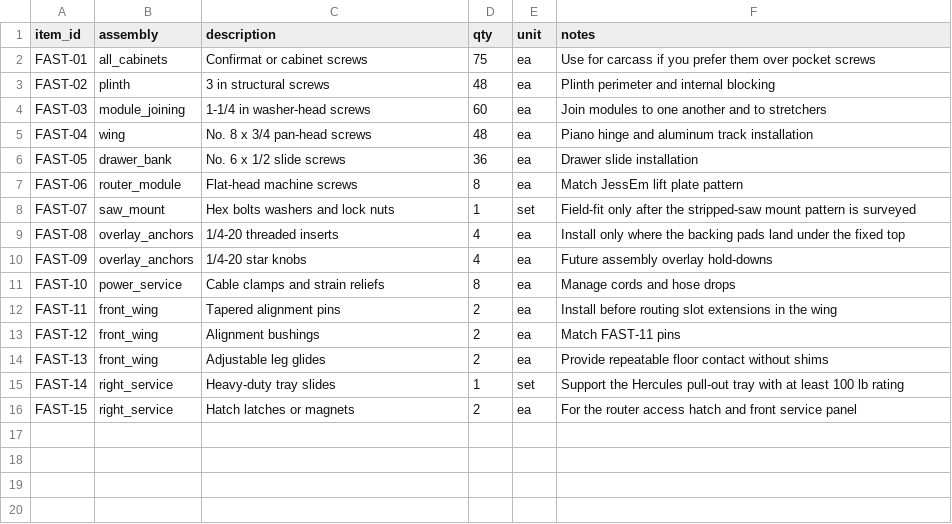
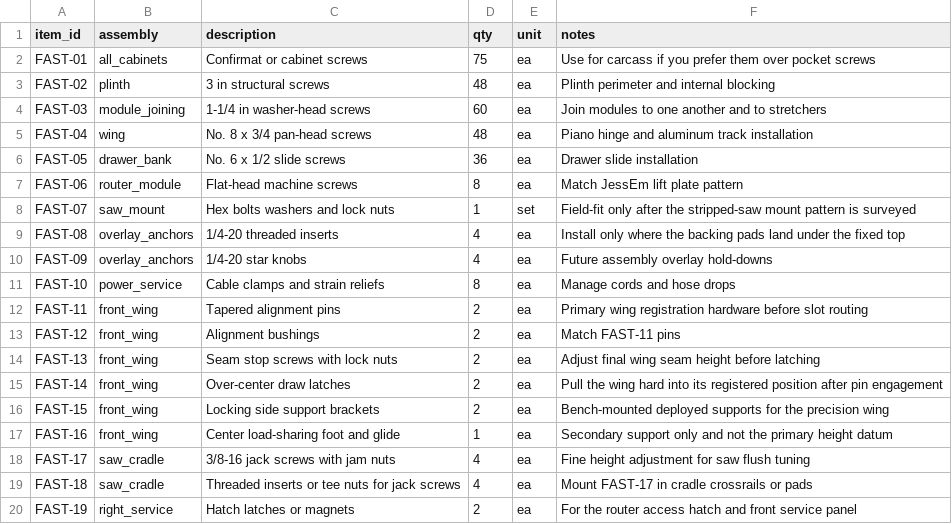
Before and after one commit to sharkky9/table-saw-project, a CSV file: plans/hardware.csv, drawn as a sheet.

Commit message:
docs: define precision wing and saw cradle

```diff
--- a/plans/hardware.csv
+++ b/plans/hardware.csv
@@ -11,6 +11,10 @@ FAST-09,overlay_anchors,1/4-20 star knobs,4,ea,Future assembly overlay hold-down
 FAST-10,power_service,Cable clamps and strain reliefs,8,ea,Manage cords and hose drops
-FAST-11,front_wing,Tapered alignment pins,2,ea,Install before routing slot extensions in the wing
+FAST-11,front_wing,Tapered alignment pins,2,ea,Primary wing registration hardware before slot routing
 FAST-12,front_wing,Alignment bushings,2,ea,Match FAST-11 pins
-FAST-13,front_wing,Adjustable leg glides,2,ea,Provide repeatable floor contact without shims
-FAST-14,right_service,Heavy-duty tray slides,1,set,Support the Hercules pull-out tray with at least 100 lb rating
-FAST-15,right_service,Hatch latches or magnets,2,ea,For the router access hatch and front service panel
+FAST-13,front_wing,Seam stop screws with lock nuts,2,ea,Adjust final wing seam height before latching
+FAST-14,front_wing,Over-center draw latches,2,ea,Pull the wing hard into its registered position after pin engagement
+FAST-15,front_wing,Locking side support brackets,2,ea,Bench-mounted deployed supports for the precision wing
+FAST-16,front_wing,Center load-sharing foot and glide,1,ea,Secondary support only and not the primary height datum
+FAST-17,saw_cradle,3/8-16 jack screws with jam nuts,4,ea,Fine height adjustment for saw flush tuning
+FAST-18,saw_cradle,Threaded inserts or tee nuts for jack screws,4,ea,Mount FAST-17 in cradle crossrails or pads
+FAST-19,right_service,Hatch latches or magnets,2,ea,For the router access hatch and front service panel
```
Also changed, not shown: 6 other files.
